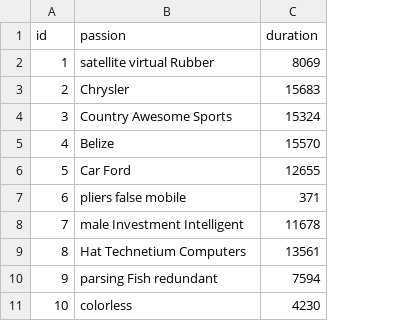
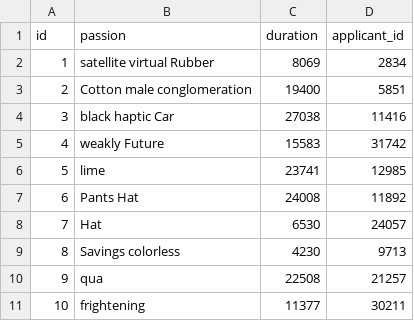
Before and after one commit to kursattkorkmazzz/jhipster_project_akgun, a CSV file: src/main/resources/config/liquibase/fake-data/job.csv, drawn as a sheet; the diff names each change by its address in the sheet, - before the commit and + after, or states it on an @@ line.

```diff
--- a/src/main/resources/config/liquibase/fake-data/job.csv
+++ b/src/main/resources/config/liquibase/fake-data/job.csv
+column D (applicant_id), rows 2-11: 2834 | 5851 | 11416 | 31742 | 12985 | 11892 | 24057 | 9713 | 21257 | 30211
-B3 (passion): Chrysler
+B3 (passion): Cotton male conglomeration
-C3 (duration): 15683
+C3 (duration): 19400
-B4 (passion): Country Awesome Sports
+B4 (passion): black haptic Car
-C4 (duration): 15324
+C4 (duration): 27038
-B5 (passion): Belize
+B5 (passion): weakly Future
-C5 (duration): 15570
+C5 (duration): 15583
-B6 (passion): Car Ford
+B6 (passion): lime
-C6 (duration): 12655
+C6 (duration): 23741
-B7 (passion): pliers false mobile
+B7 (passion): Pants Hat
-C7 (duration): 371
+C7 (duration): 24008
-B8 (passion): male Investment Intelligent
+B8 (passion): Hat
-C8 (duration): 11678
+C8 (duration): 6530
-B9 (passion): Hat Technetium Computers
+B9 (passion): Savings colorless
-C9 (duration): 13561
+C9 (duration): 4230
-B10 (passion): parsing Fish redundant
+B10 (passion): qua
-C10 (duration): 7594
+C10 (duration): 22508
-B11 (passion): colorless
+B11 (passion): frightening
-C11 (duration): 4230
+C11 (duration): 11377
```
Also changed, not shown: src/main/resources/config/liquibase/fake-data/education.csv, 19 other files.
